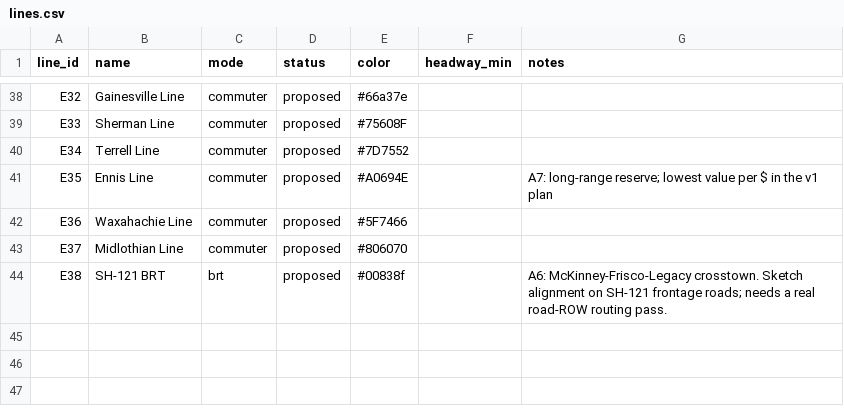
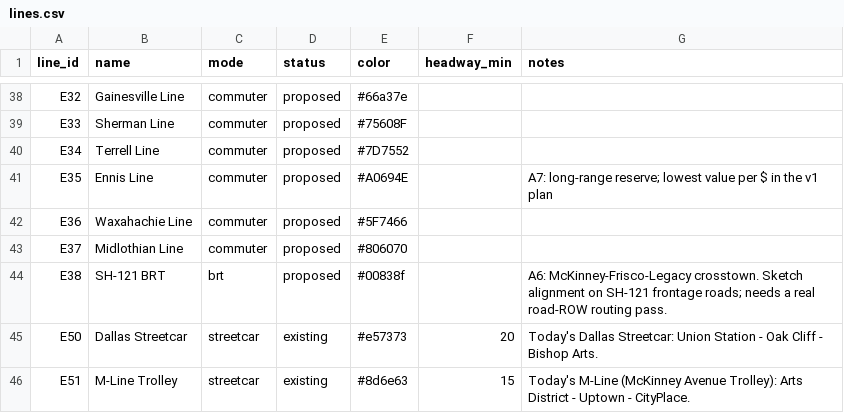
Before and after one commit to dgoodenough/dfw-transit, a CSV file: network/lines.csv, drawn as a sheet; only a part is shown, gaps mark what is left out; the diff names each change by its address in the sheet, - before the commit and + after, or states it on an @@ line.

```diff
--- a/network/lines.csv
+++ b/network/lines.csv
+row 45: E50 | Dallas Streetcar | streetcar | existing | #e57373 | 20 | Today's Dallas Streetcar: Union Station - Oak Cliff - Bishop Arts.
+row 46: E51 | M-Line Trolley | streetcar | existing | #8d6e63 | 15 | Today's M-Line (McKinney Avenue Trolley): Arts District - Uptown - CityPlace.
```
Also changed, not shown: network/line_stops.csv, network/stages.csv, 13 other files.
